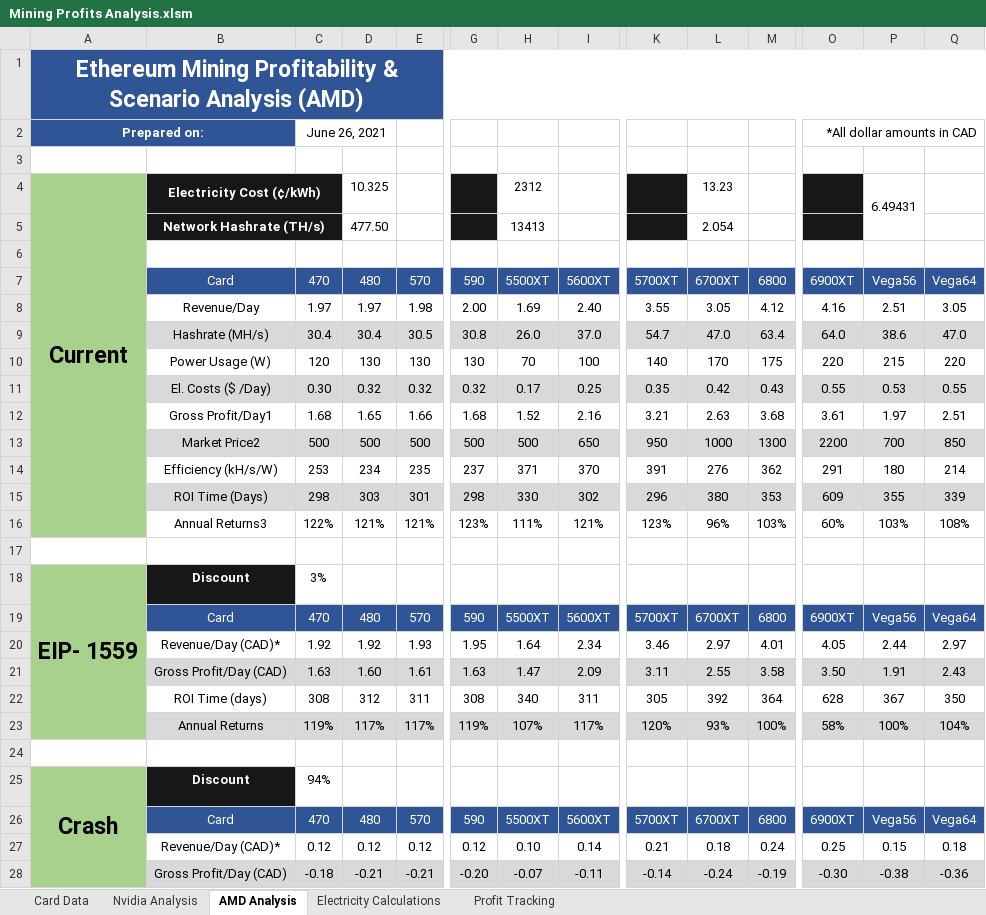
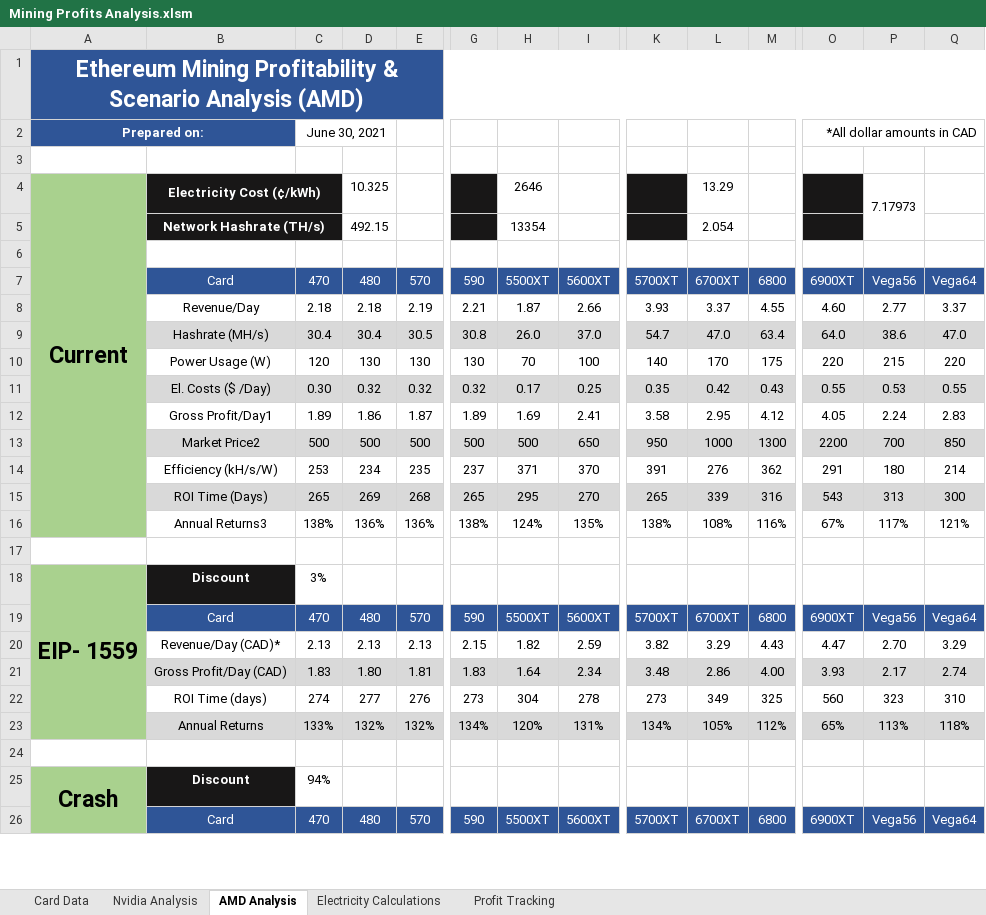
Before and after one commit to HoTofu/eth-gpu-mining-profitability, an Excel workbook: Mining Profits Analysis.xlsm, sheet AMD Analysis, drawn as a sheet; only a part is shown, gaps mark what is left out; values as stored, in another font and other column widths than the file's, no borders; removed rows and columns are numbered as before the commit, all else as after; rows hold the shown columns only; the diff covers the shown part only; the diff names each change by its address in the sheet, - before the commit and + after, or states it on an @@ line.

```diff
--- a/Mining Profits Analysis.xlsm (sheet AMD Analysis)
+++ b/Mining Profits Analysis.xlsm (sheet AMD Analysis)
-C2: June 26, 2021
+C2: June 30, 2021
-H4: 2312
+H4: 2646
-L4: 13.23
+L4: 13.29
-P4: 6.49431
+P4: 7.17973
-D5: 477.50
+D5: 492.15
-H5: 13413
+H5: 13354
-row 8:  | Revenue/Day | 1.97 | 1.97 | 1.98 | 2.00 | 1.69 | 2.40 | 3.55 | 3.05 | 4.12 | 4.16 | 2.51 | 3.05
+row 8:  | Revenue/Day | 2.18 | 2.18 | 2.19 | 2.21 | 1.87 | 2.66 | 3.93 | 3.37 | 4.55 | 4.60 | 2.77 | 3.37
-row 12:  | Gross Profit/Day1 | 1.68 | 1.65 | 1.66 | 1.68 | 1.52 | 2.16 | 3.21 | 2.63 | 3.68 | 3.61 | 1.97 | 2.51
+row 12:  | Gross Profit/Day1 | 1.89 | 1.86 | 1.87 | 1.89 | 1.69 | 2.41 | 3.58 | 2.95 | 4.12 | 4.05 | 2.24 | 2.83
-row 15:  | ROI Time (Days) | 298 | 303 | 301 | 298 | 330 | 302 | 296 | 380 | 353 | 609 | 355 | 339
-row 16:  | Annual Returns3 | 122% | 121% | 121% | 123% | 111% | 121% | 123% | 96% | 103% | 60% | 103% | 108%
+row 15:  | ROI Time (Days) | 265 | 269 | 268 | 265 | 295 | 270 | 265 | 339 | 316 | 543 | 313 | 300
+row 16:  | Annual Returns3 | 138% | 136% | 136% | 138% | 124% | 135% | 138% | 108% | 116% | 67% | 117% | 121%
-row 20:  | Revenue/Day (CAD)* | 1.92 | 1.92 | 1.93 | 1.95 | 1.64 | 2.34 | 3.46 | 2.97 | 4.01 | 4.05 | 2.44 | 2.97
-row 21:  | Gross Profit/Day (CAD) | 1.63 | 1.60 | 1.61 | 1.63 | 1.47 | 2.09 | 3.11 | 2.55 | 3.58 | 3.50 | 1.91 | 2.43
-row 22:  | ROI Time (days) | 308 | 312 | 311 | 308 | 340 | 311 | 305 | 392 | 364 | 628 | 367 | 350
-row 23:  | Annual Returns | 119% | 117% | 117% | 119% | 107% | 117% | 120% | 93% | 100% | 58% | 100% | 104%
+row 20:  | Revenue/Day (CAD)* | 2.13 | 2.13 | 2.13 | 2.15 | 1.82 | 2.59 | 3.82 | 3.29 | 4.43 | 4.47 | 2.70 | 3.29
+row 21:  | Gross Profit/Day (CAD) | 1.83 | 1.80 | 1.81 | 1.83 | 1.64 | 2.34 | 3.48 | 2.86 | 4.00 | 3.93 | 2.17 | 2.74
+row 22:  | ROI Time (days) | 274 | 277 | 276 | 273 | 304 | 278 | 273 | 349 | 325 | 560 | 323 | 310
+row 23:  | Annual Returns | 133% | 132% | 132% | 134% | 120% | 131% | 134% | 105% | 112% | 65% | 113% | 118%
-row 27:  | Revenue/Day (CAD)* | 0.12 | 0.12 | 0.12 | 0.12 | 0.10 | 0.14 | 0.21 | 0.18 | 0.24 | 0.25 | 0.15 | 0.18
-row 28:  | Gross Profit/Day (CAD) | -0.18 | -0.21 | -0.21 | -0.20 | -0.07 | -0.11 | -0.14 | -0.24 | -0.19 | -0.30 | -0.38 | -0.36
```
Also changed, not shown: 7 added rows and 5 removed rows elsewhere in this sheet, sheet Nvidia Analysis, sheet Profit Tracking, sheet Card Data, 1 other file.
